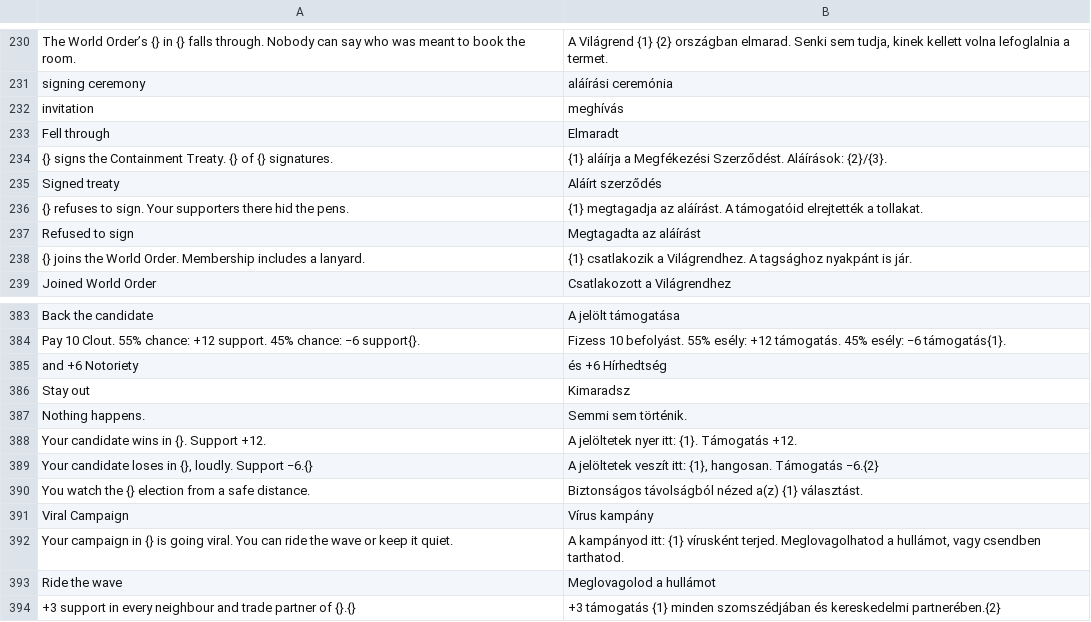
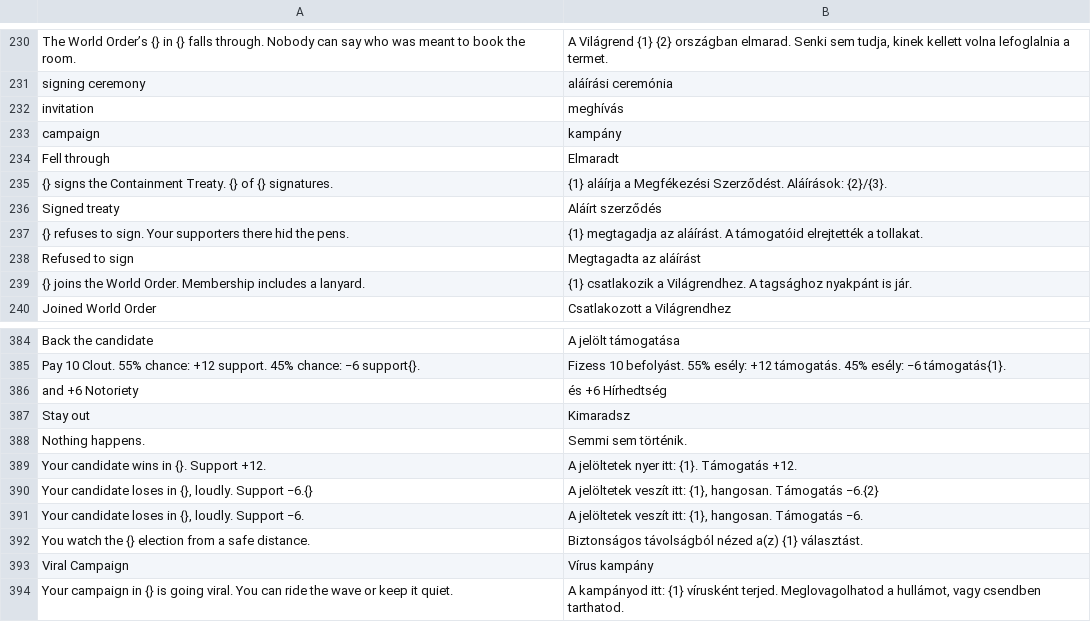
Before and after one commit to gaborwebmoney-art/global-ideology, a TSV file: i18n/hu.tsv, drawn as a sheet; only a part is shown, gaps mark what is left out; the shorter side is filled out with more unchanged rows.

```diff
--- a/i18n/hu.tsv
+++ b/i18n/hu.tsv
@@ -232,2 +232,3 @@ signing ceremony	aláírási ceremónia
 invitation	meghívás
+campaign	kampány
 Fell through	Elmaradt
@@ -389,2 +390,3 @@ Your candidate wins in {}. Support +12.	A jelöltetek nyer itt: {1}. Támogatás
 Your candidate loses in {}, loudly. Support −6.{}	A jelöltetek veszít itt: {1}, hangosan. Támogatás −6.{2}
+Your candidate loses in {}, loudly. Support −6.	A jelöltetek veszít itt: {1}, hangosan. Támogatás −6.
 You watch the {} election from a safe distance.	Biztonságos távolságból nézed a(z) {1} választást.
```
Also changed, not shown: 2 other files.
